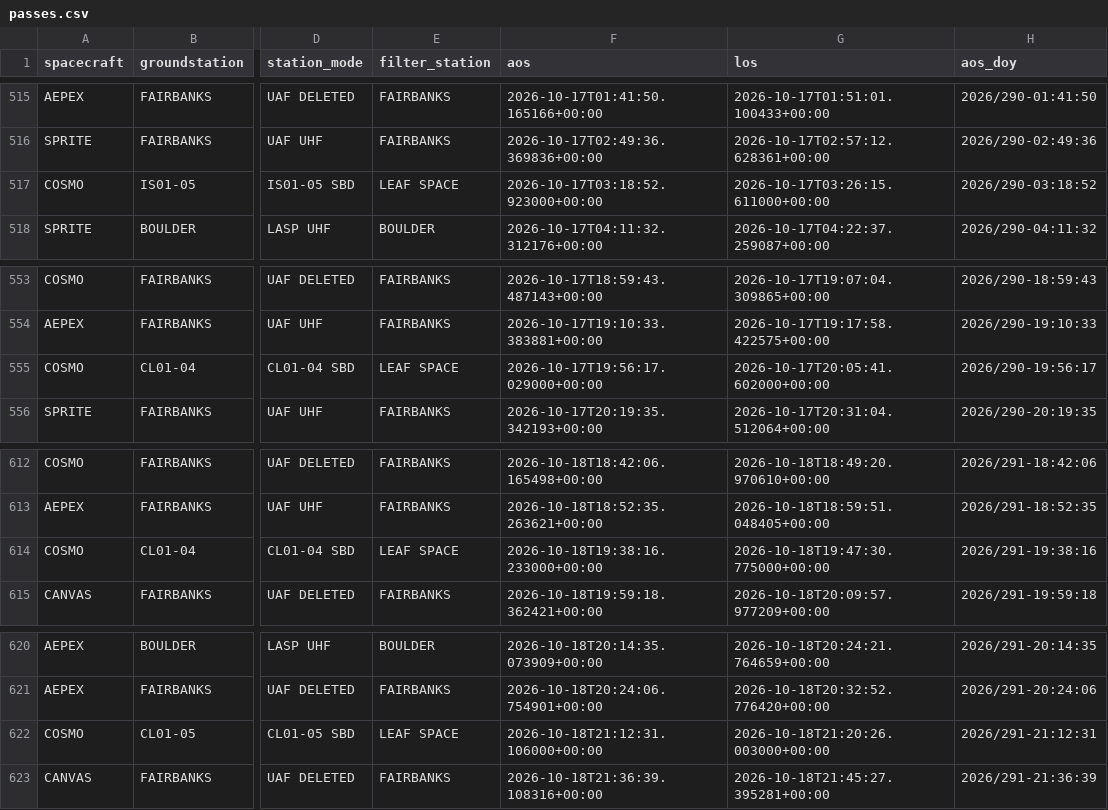
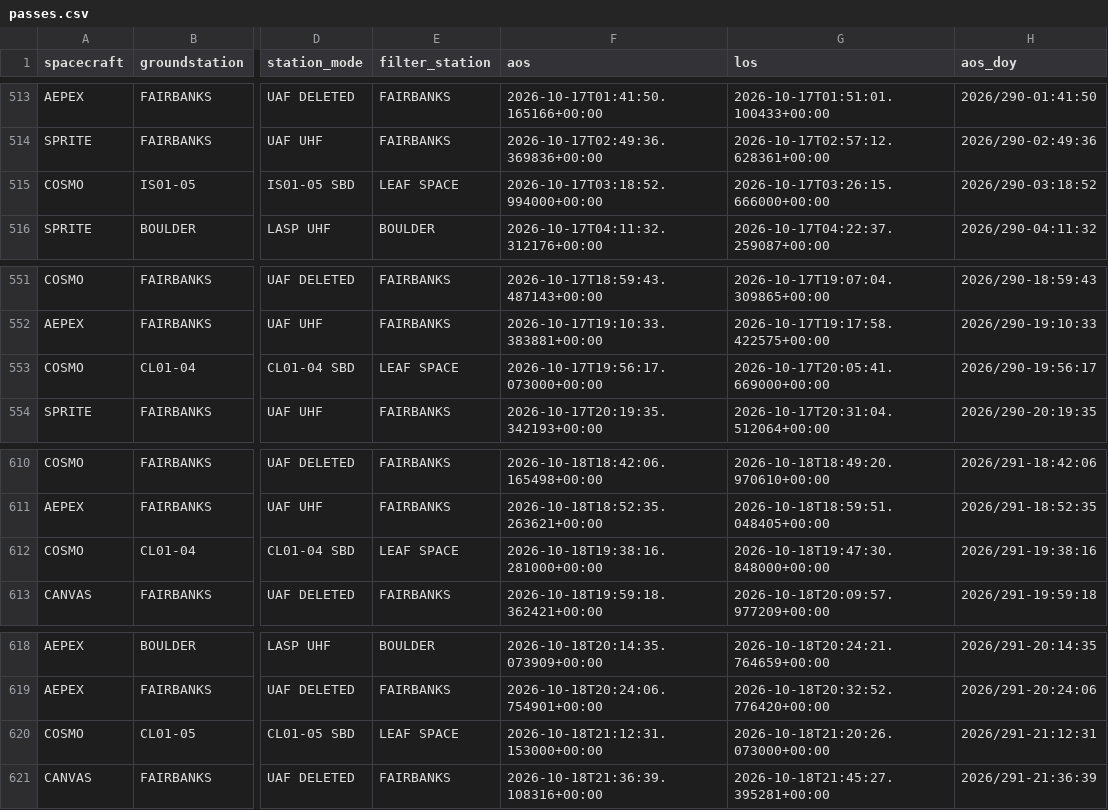
Before and after one commit to AP-15/smallsat-ops, a CSV file: moc-clock/passes.csv, drawn as a sheet; only a part is shown, gaps mark what is left out; addresses are those after the commit; the diff covers the shown part only; the diff names each change by its address in the sheet, - before the commit and + after, or states it on an @@ line.

```diff
--- a/moc-clock/passes.csv
+++ b/moc-clock/passes.csv
-F515 (aos): 2026-10-17T03:18:52.923000+00:00
+F515 (aos): 2026-10-17T03:18:52.994000+00:00
-G515 (los): 2026-10-17T03:26:15.611000+00:00
+G515 (los): 2026-10-17T03:26:15.666000+00:00
-F553 (aos): 2026-10-17T19:56:17.029000+00:00
+F553 (aos): 2026-10-17T19:56:17.073000+00:00
-G553 (los): 2026-10-17T20:05:41.602000+00:00
+G553 (los): 2026-10-17T20:05:41.669000+00:00
-F612 (aos): 2026-10-18T19:38:16.233000+00:00
+F612 (aos): 2026-10-18T19:38:16.281000+00:00
-G612 (los): 2026-10-18T19:47:30.775000+00:00
+G612 (los): 2026-10-18T19:47:30.848000+00:00
-F620 (aos): 2026-10-18T21:12:31.106000+00:00
+F620 (aos): 2026-10-18T21:12:31.153000+00:00
-G620 (los): 2026-10-18T21:20:26.003000+00:00
+G620 (los): 2026-10-18T21:20:26.073000+00:00
```
Also changed, not shown: 1 added row, 2 removed rows and 7 edited cells elsewhere in this file, 1 other file.
